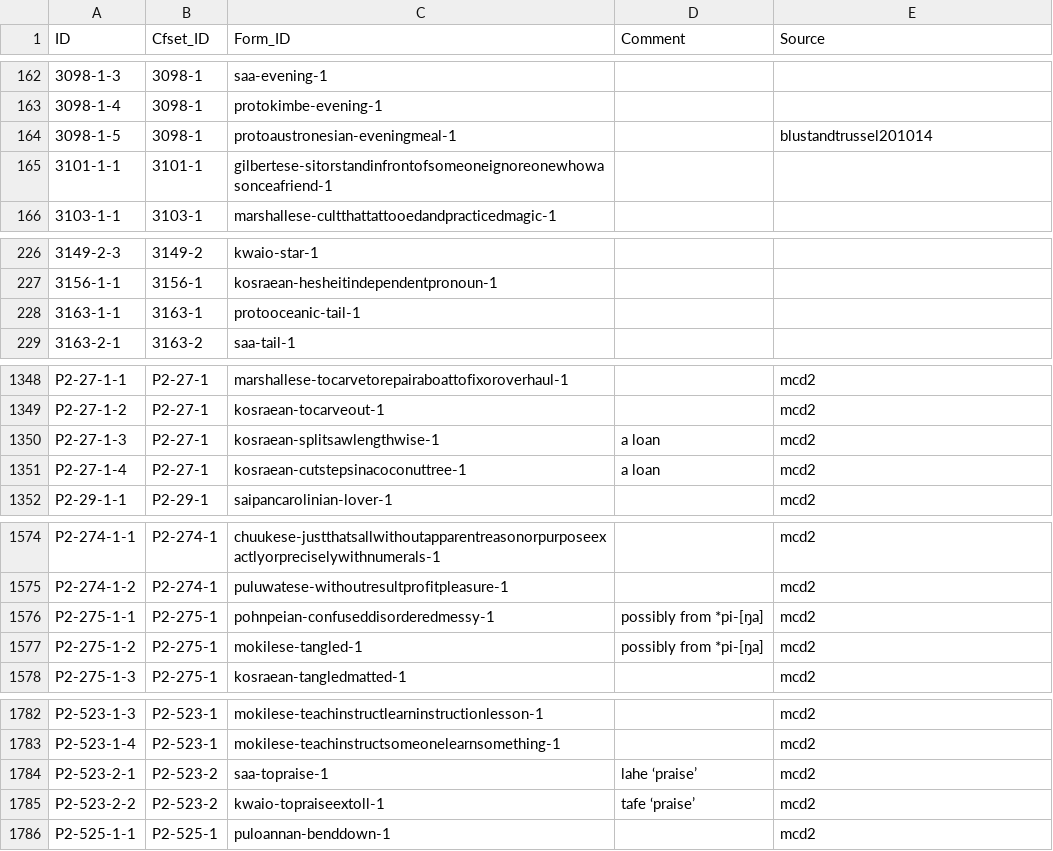
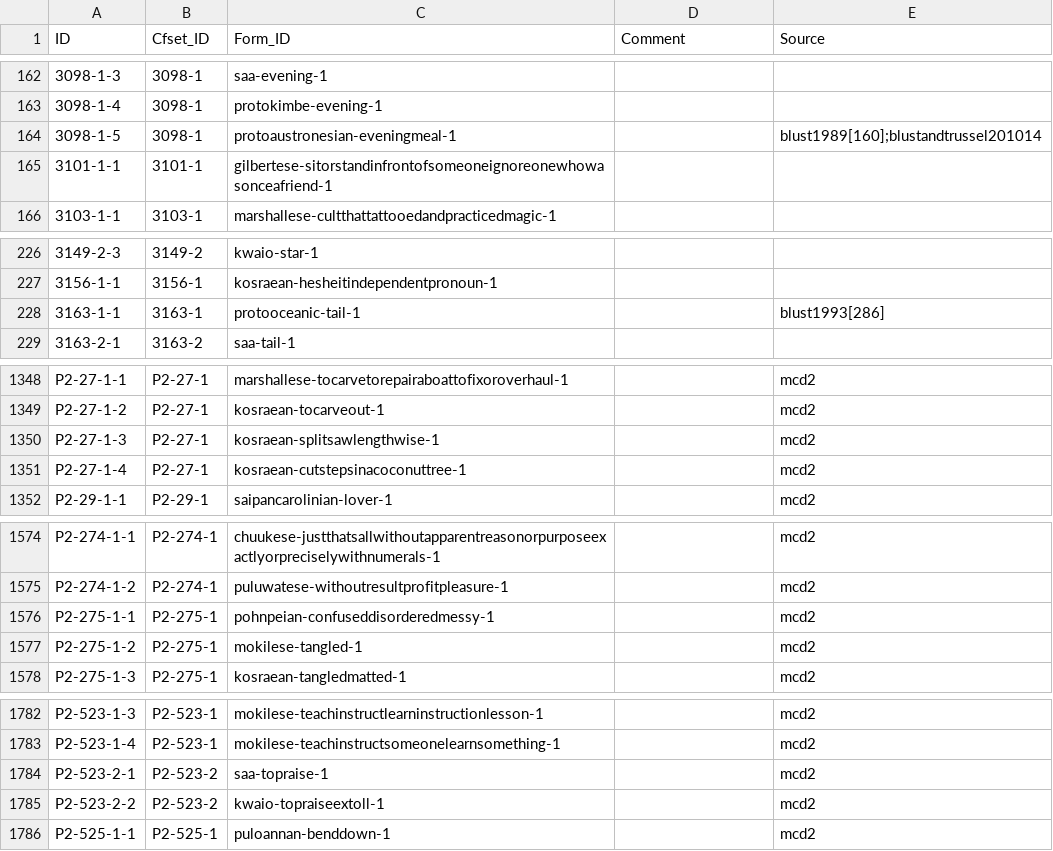
Before and after one commit to lexibank/mcd, a CSV file: cldf/cfitems.csv, drawn as a sheet; only a part is shown, gaps mark what is left out; the diff covers the shown part only.

```diff
--- a/cldf/cfitems.csv
+++ b/cldf/cfitems.csv
@@ -163,3 +163,3 @@ ID,Cfset_ID,Form_ID,Comment,Source
 3098-1-4,3098-1,protokimbe-evening-1,,
-3098-1-5,3098-1,protoaustronesian-eveningmeal-1,,blustandtrussel201014
+3098-1-5,3098-1,protoaustronesian-eveningmeal-1,,blust1989[160];blustandtrussel201014
 3101-1-1,3101-1,gilbertese-sitorstandinfrontofsomeoneignoreonewhowasonceafriend-1,,
@@ -227,3 +227,3 @@ ID,Cfset_ID,Form_ID,Comment,Source
 3156-1-1,3156-1,kosraean-hesheitindependentpronoun-1,,
-3163-1-1,3163-1,protooceanic-tail-1,,
+3163-1-1,3163-1,protooceanic-tail-1,,blust1993[286]
 3163-2-1,3163-2,saa-tail-1,,
@@ -1349,4 +1349,4 @@ P2-27-1-1,P2-27-1,marshallese-tocarvetorepairaboattofixoroverhaul-1,,mcd2
 P2-27-1-2,P2-27-1,kosraean-tocarveout-1,,mcd2
-P2-27-1-3,P2-27-1,kosraean-splitsawlengthwise-1,a loan,mcd2
-P2-27-1-4,P2-27-1,kosraean-cutstepsinacoconuttree-1,a loan,mcd2
+P2-27-1-3,P2-27-1,kosraean-splitsawlengthwise-1,,mcd2
+P2-27-1-4,P2-27-1,kosraean-cutstepsinacoconuttree-1,,mcd2
 P2-29-1-1,P2-29-1,saipancarolinian-lover-1,,mcd2
@@ -1575,4 +1575,4 @@ P2-274-1-1,P2-274-1,chuukese-justthatsallwithoutapparentreasonorpurposeexactlyor
 P2-274-1-2,P2-274-1,puluwatese-withoutresultprofitpleasure-1,,mcd2
-P2-275-1-1,P2-275-1,pohnpeian-confuseddisorderedmessy-1,possibly from *pi-[ŋa],mcd2
-P2-275-1-2,P2-275-1,mokilese-tangled-1,possibly from *pi-[ŋa],mcd2
+P2-275-1-1,P2-275-1,pohnpeian-confuseddisorderedmessy-1,,mcd2
+P2-275-1-2,P2-275-1,mokilese-tangled-1,,mcd2
 P2-275-1-3,P2-275-1,kosraean-tangledmatted-1,,mcd2
@@ -1783,4 +1783,4 @@ P2-523-1-3,P2-523-1,mokilese-teachinstructlearninstructionlesson-1,,mcd2
 P2-523-1-4,P2-523-1,mokilese-teachinstructsomeonelearnsomething-1,,mcd2
-P2-523-2-1,P2-523-2,saa-topraise-1,lahe ‘praise’,mcd2
-P2-523-2-2,P2-523-2,kwaio-topraiseextoll-1,tafe ‘praise’,mcd2
+P2-523-2-1,P2-523-2,saa-topraise-1,,mcd2
+P2-523-2-2,P2-523-2,kwaio-topraiseextoll-1,,mcd2
 P2-525-1-1,P2-525-1,puloannan-benddown-1,,mcd2
```
Also changed, not shown: 18 edited cells elsewhere in this file, cldf/languages.csv, cldf/parameters.csv, 18 other files.
